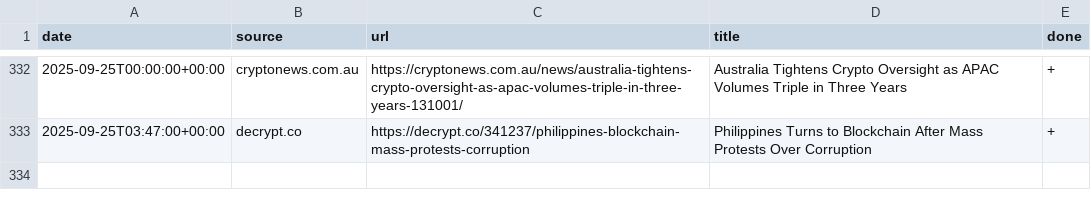
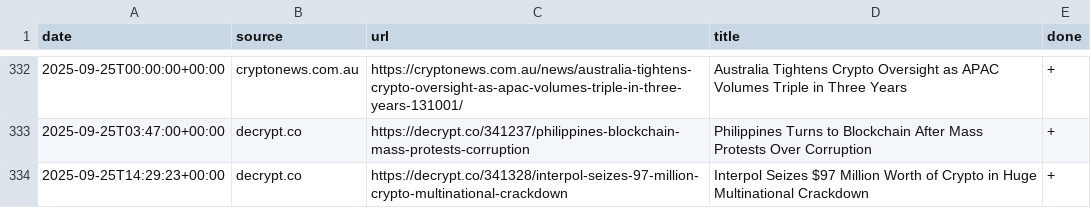
Before and after one commit to konashevich/ozcryptonews, a CSV file: articles.csv, drawn as a sheet; only a part is shown, gaps mark what is left out; the diff names each change by its address in the sheet, - before the commit and + after, or states it on an @@ line.

Commit message:
Update articles.csv

```diff
--- a/articles.csv
+++ b/articles.csv
+row 334: 2025-09-25T14:29:23+00:00 | decrypt.co | https://decrypt.co/341328/interpol-seizes-97-million-crypto-multinational-crackdown | Interpol Seizes $97 Million Worth of Crypto in Huge Multinational Crackdown | +
```
